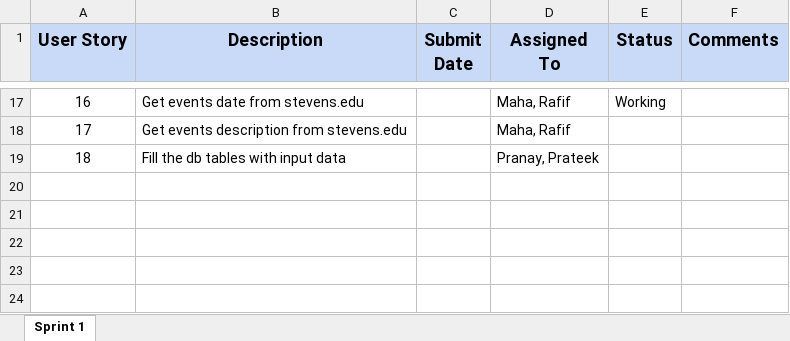
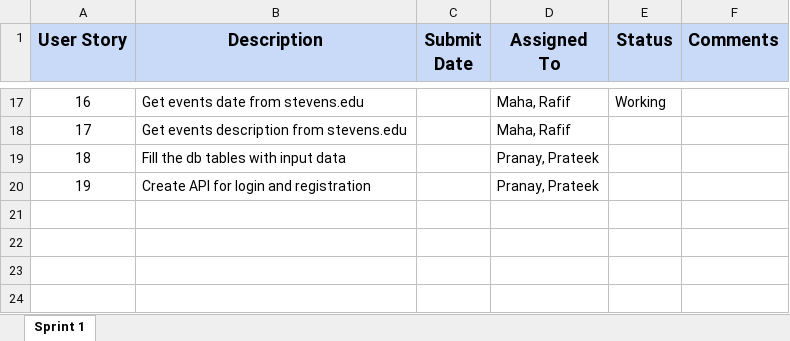
Before and after one commit to akshya672222/SSW690, an Excel workbook: Sprint1_UserStories.xlsx.xlsx, sheet Sprint 1, drawn as a sheet; only a part is shown, gaps mark what is left out; values as stored, in another font and other column widths than the file's, no borders; charts and pictures not drawn; the diff names each change by its address in the sheet, - before the commit and + after, or states it on an @@ line.

Commit message:
updated user stories

```diff
--- a/Sprint1_UserStories.xlsx.xlsx (sheet Sprint 1)
+++ b/Sprint1_UserStories.xlsx.xlsx (sheet Sprint 1)
-row 20: (empty)
+row 20: 19 | Create API for login and registration |  | Pranay, Prateek
```
Also changed, not shown: charts or pictures.
